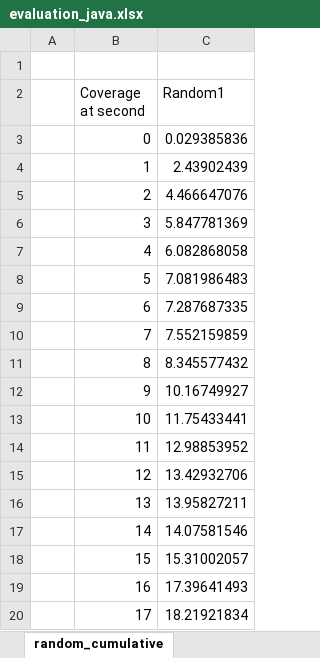
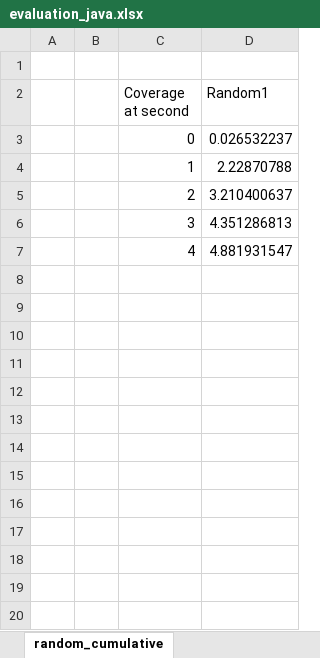
Before and after one commit to l3risch/VacuumCleaner, an Excel workbook: results/evaluation_java.xlsx, sheet random_cumulative, drawn as a sheet; only a part is shown; values as stored, in another font and other column widths than the file's, no borders; removed rows and columns are numbered as before the commit, all else as after; the diff covers the shown part only; the diff names each change by its address in the sheet, - before the commit and + after, or states it on an @@ line.

```diff
--- a/results/evaluation_java.xlsx (sheet random_cumulative)
+++ b/results/evaluation_java.xlsx (sheet random_cumulative)
+column B, empty
-D3 (Random1): 0.029385836
+D3 (Random1): 0.026532237
-D4 (Random1): 2.43902439
+D4 (Random1): 2.22870788
-D5 (Random1): 4.466647076
+D5 (Random1): 3.210400637
-D6 (Random1): 5.847781369
+D6 (Random1): 4.351286813
-D7 (Random1): 6.082868058
+D7 (Random1): 4.881931547
-row 8:  | 5 | 7.081986483
-row 9:  | 6 | 7.287687335
-row 10:  | 7 | 7.552159859
-row 11:  | 8 | 8.345577432
-row 12:  | 9 | 10.16749927
-row 13:  | 10 | 11.75433441
-row 14:  | 11 | 12.98853952
-row 15:  | 12 | 13.42932706
-row 16:  | 13 | 13.95827211
-row 17:  | 14 | 14.07581546
-row 18:  | 15 | 15.31002057
-row 19:  | 16 | 17.39641493
-row 20:  | 17 | 18.21921834
```
Also changed, not shown: 52 removed rows elsewhere in this sheet, sheet zigzag_cumulative, sheet spiral_cumulative, sheet zigzag, sheet spiral, sheet random, 19 other files.
